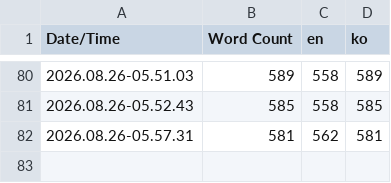
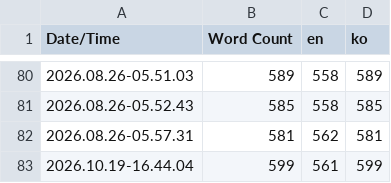
Before and after one commit to TromboneRumble/TromboneRumble, a CSV file: Content/Localization/Game/Game.csv, drawn as a sheet; only a part is shown, gaps mark what is left out; the diff names each change by its address in the sheet, - before the commit and + after, or states it on an @@ line.

```diff
--- a/Content/Localization/Game/Game.csv
+++ b/Content/Localization/Game/Game.csv
+row 83: 2026.10.19-16.44.04 | 599 | 561 | 599
```
Also changed, not shown: 16 other files.
